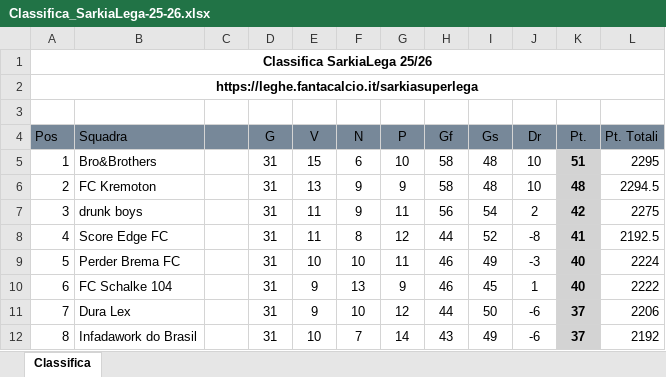
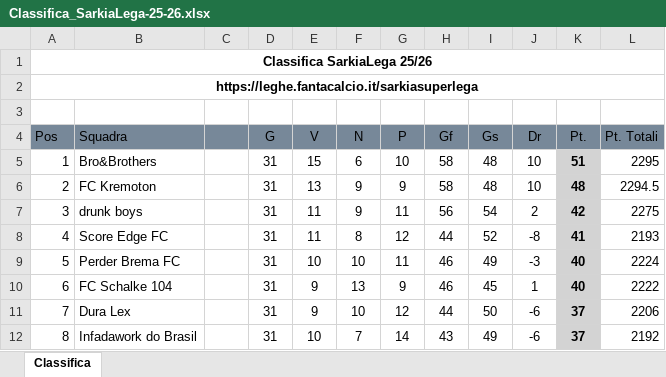
Before and after one commit to pheego-spec/sarkietta, an Excel workbook: fanta/Classifica_SarkiaLega-25-26.xlsx, sheet Classifica, drawn as a sheet; values as stored, in another font and other column widths than the file's, no borders; the diff names each change by its address in the sheet, - before the commit and + after, or states it on an @@ line.

```diff
--- a/fanta/Classifica_SarkiaLega-25-26.xlsx (sheet Classifica)
+++ b/fanta/Classifica_SarkiaLega-25-26.xlsx (sheet Classifica)
-L8 (Pt. Totali): 2192.5
+L8 (Pt. Totali): 2193
```
Also changed, not shown: fanta/Calendario_SarkiaLega-25-26.xlsx.
